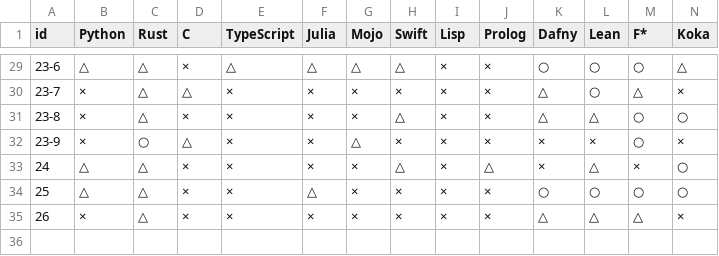
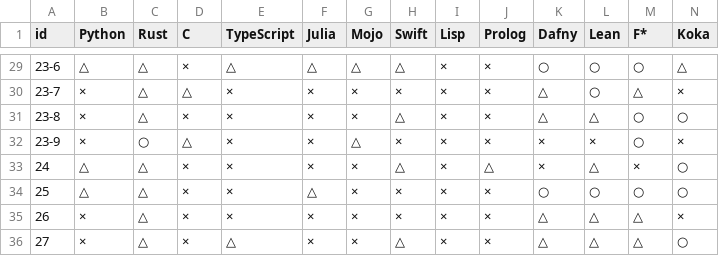
Before and after one commit to ikuchan/language_for_llm, a CSV file: data/evaluation.csv, drawn as a sheet; only a part is shown, gaps mark what is left out; rows hold the shown columns only; the diff names each change by its address in the sheet, - before the commit and + after, or states it on an @@ line.

```diff
--- a/data/evaluation.csv
+++ b/data/evaluation.csv
+row 36: 27 | × | △ | × | △ | × | × | △ | × | × | △ | △ | △ | ○
```
Also changed, not shown: data/requirements.csv, 7 other files.
